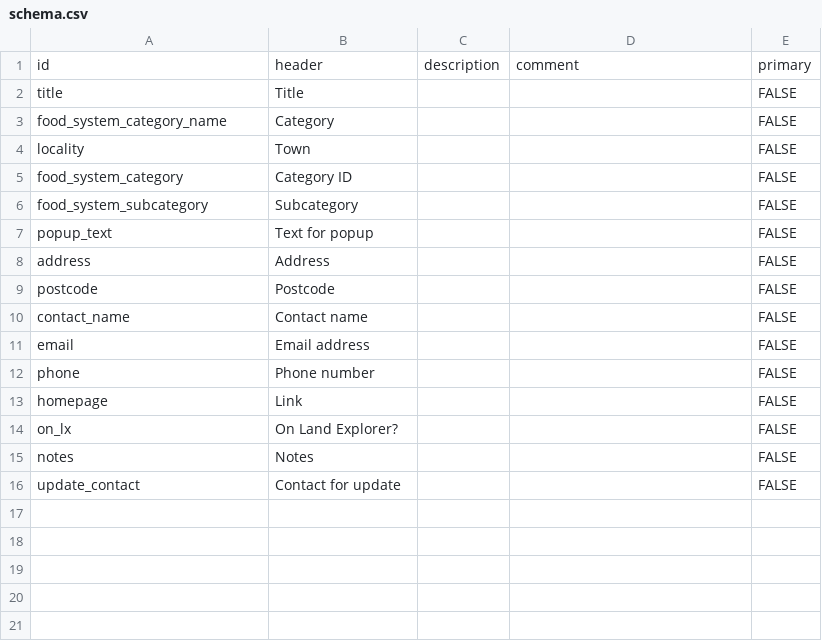
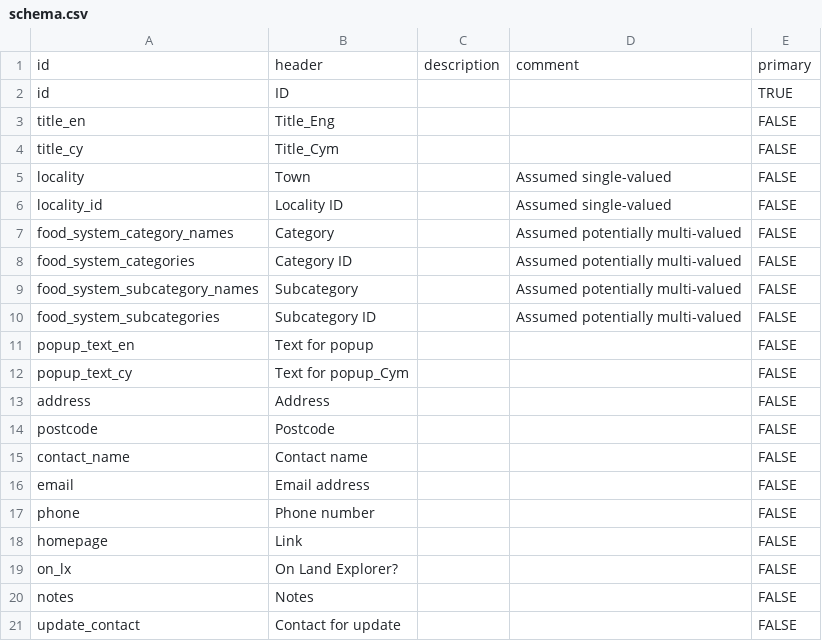
Before and after one commit to DigitalCommons/open-data, a CSV file: powys/schema.csv, drawn as a sheet.

Commit message:
powys - update converter, download URL, schemas
New data/vocabs forces this

```diff
--- a/powys/schema.csv
+++ b/powys/schema.csv
@@ -1,8 +1,13 @@
 id,header,description,comment,primary
-title,Title,,,FALSE
-food_system_category_name,Category,,,FALSE
-locality,Town,,,FALSE
-food_system_category,Category ID,,,FALSE
-food_system_subcategory,Subcategory,,,FALSE
-popup_text,Text for popup,,,FALSE
+id,ID,,,TRUE
+title_en,Title_Eng,,,FALSE
+title_cy,Title_Cym,,,FALSE
+locality,Town,,Assumed single-valued,FALSE
+locality_id,Locality ID,,Assumed single-valued,FALSE
+food_system_category_names,Category,,Assumed potentially multi-valued,FALSE
+food_system_categories,Category ID,,Assumed potentially multi-valued,FALSE
+food_system_subcategory_names,Subcategory,,Assumed potentially multi-valued,FALSE
+food_system_subcategories,Subcategory ID,,Assumed potentially multi-valued,FALSE
+popup_text_en,Text for popup,,,FALSE
+popup_text_cy,Text for popup_Cym,,,FALSE
 address,Address,,,FALSE
```
Also changed, not shown: powys/food-system-category.csv, powys/locality.csv, 3 other files.
